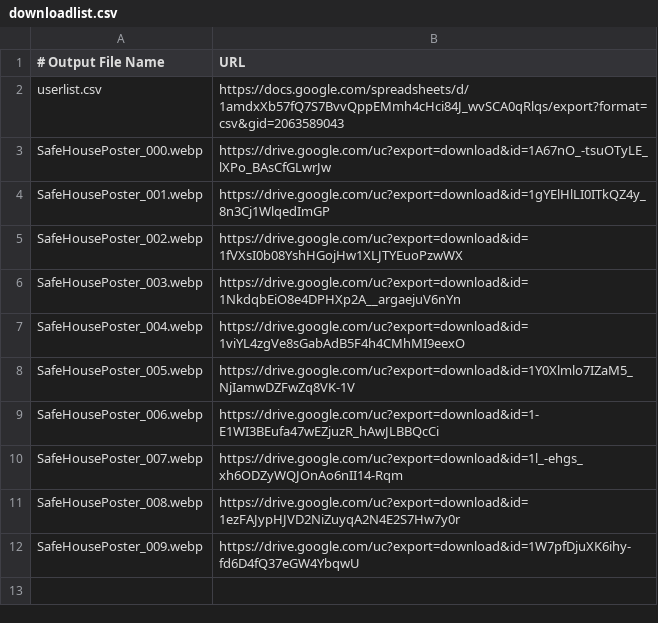
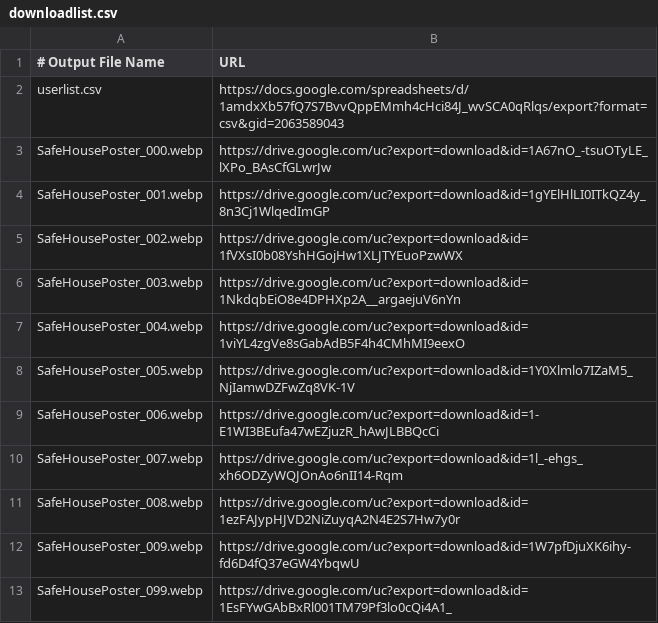
Before and after one commit to melonpan0/SafeHousePosterSystem, a CSV file: downloadlist.csv, drawn as a sheet.

```diff
--- a/downloadlist.csv
+++ b/downloadlist.csv
@@ -12 +12,2 @@ SafeHousePoster_008.webp, https://drive.google.com/uc?export=download&id=1ezFAJy
 SafeHousePoster_009.webp, https://drive.google.com/uc?export=download&id=1W7pfDjuXK6ihy-fd6D4fQ37eGW4YbqwU
+SafeHousePoster_099.webp, https://drive.google.com/uc?export=download&id=1EsFYwGAbBxRl001TM79Pf3lo0cQi4A1_
```
Also changed, not shown: 1 other file.
